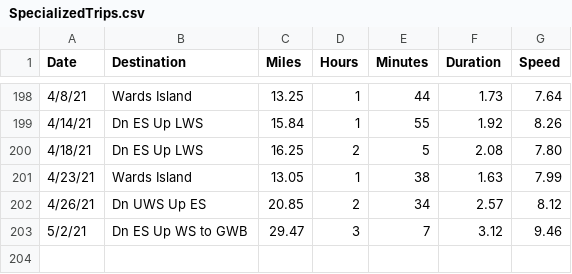
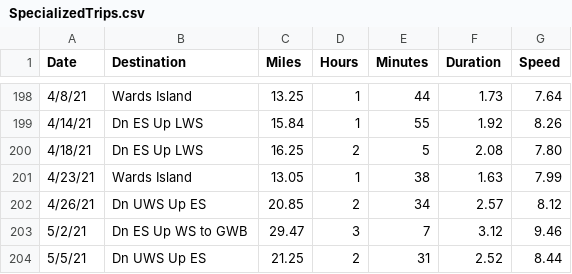
Before and after one commit to vflopez77/BicycleTripAnalysis, a CSV file: data/SpecializedTrips.csv, drawn as a sheet; only a part is shown, gaps mark what is left out; the diff names each change by its address in the sheet, - before the commit and + after, or states it on an @@ line.

```diff
--- a/data/SpecializedTrips.csv
+++ b/data/SpecializedTrips.csv
+row 204: 5/5/21 | Dn UWS Up ES | 21.25 | 2 | 31 | 2.52 | 8.44
```
Also changed, not shown: data/all_data.csv, 2 other files.
